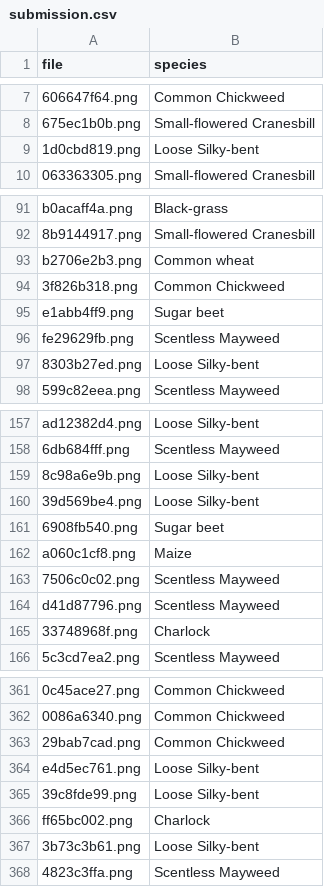
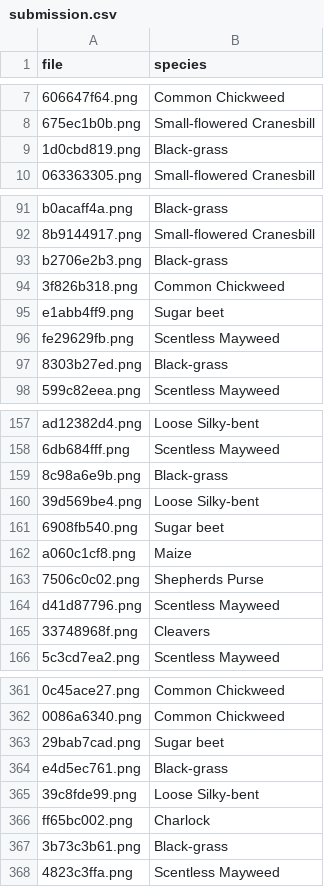
Before and after one commit to ting-an-4094/Plant-Seedlings-dataset, a CSV file: submission.csv, drawn as a sheet; only a part is shown, gaps mark what is left out; the diff covers the shown part only; the diff names each change by its address in the sheet, - before the commit and + after, or states it on an @@ line.

```diff
--- a/submission.csv
+++ b/submission.csv
-B9 (species): Loose Silky-bent
+B9 (species): Black-grass
-B93 (species): Common wheat
+B93 (species): Black-grass
-B97 (species): Loose Silky-bent
+B97 (species): Black-grass
-B159 (species): Loose Silky-bent
+B159 (species): Black-grass
-B163 (species): Scentless Mayweed
+B163 (species): Shepherds Purse
-B165 (species): Charlock
+B165 (species): Cleavers
-B363 (species): Common Chickweed
+B363 (species): Sugar beet
-B364 (species): Loose Silky-bent
+B364 (species): Black-grass
-B367 (species): Loose Silky-bent
+B367 (species): Black-grass
```
Also changed, not shown: 53 edited cells elsewhere in this file, 3 other files.
